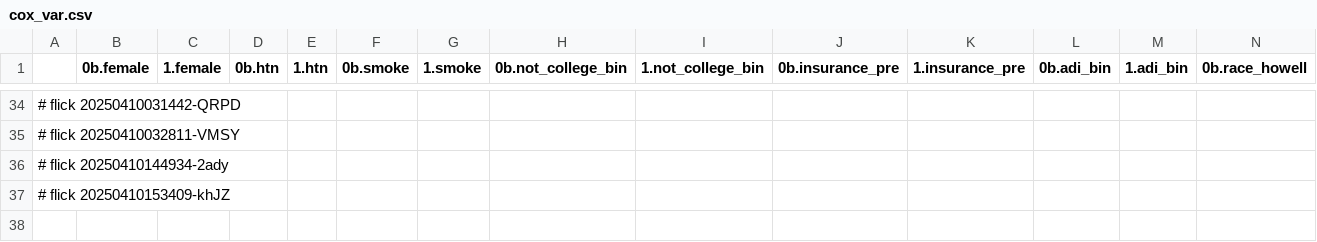
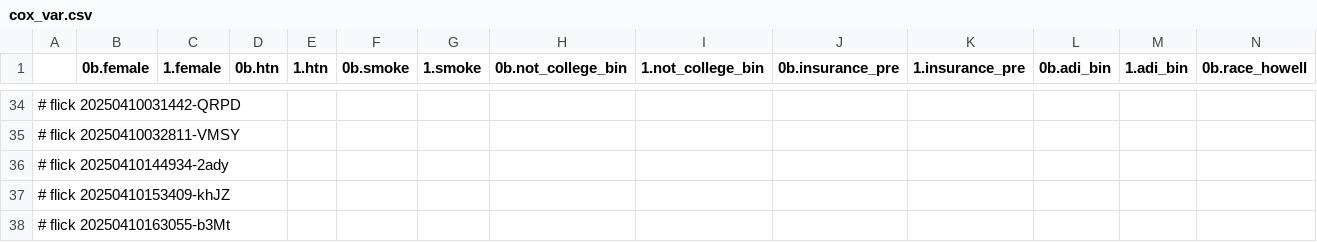
Before and after one commit to abikesa/phantom, a CSV file: kitabo/ensi/nis/App/assets/csv/cox_var.csv, drawn as a sheet; only a part is shown, gaps mark what is left out; rows hold the shown columns only; the diff names each change by its address in the sheet, - before the commit and + after, or states it on an @@ line.

Commit message:
kitabo/ensi/nis/App/assets/csv/cox_var.csv

```diff
--- a/kitabo/ensi/nis/App/assets/csv/cox_var.csv
+++ b/kitabo/ensi/nis/App/assets/csv/cox_var.csv
+row 38: # flick 20250410163055-b3Mt
```
